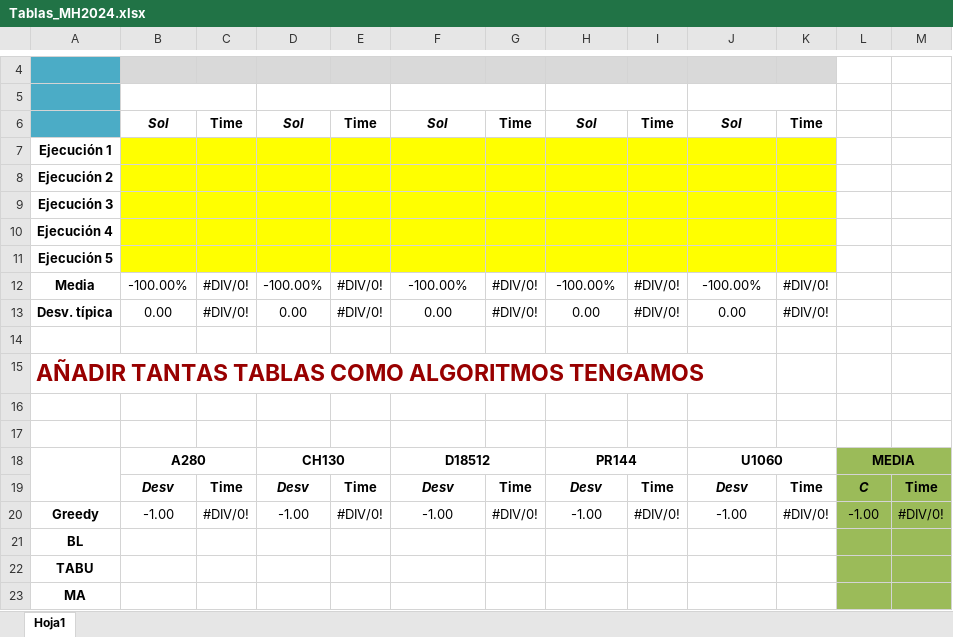
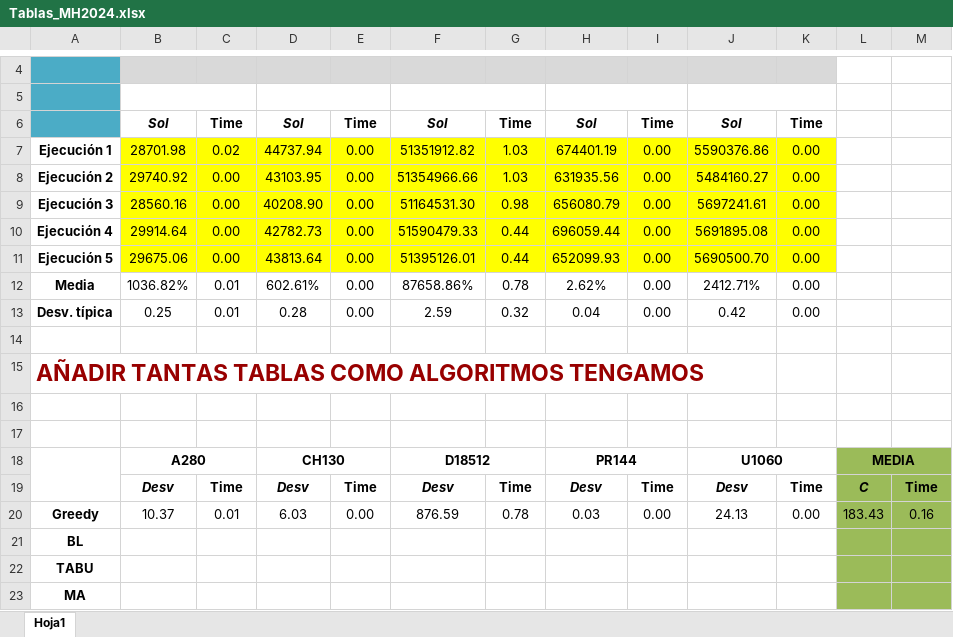
Before and after one commit to brhamuni/Practica1_Metaheuristicas, an Excel workbook: Tablas_MH2024.xlsx, sheet Hoja1, drawn as a sheet; only a part is shown, gaps mark what is left out; values as stored, in another font and other column widths than the file's, no borders; removed rows and columns are numbered as before the commit, all else as after; the diff names each change by its address in the sheet, - before the commit and + after, or states it on an @@ line.

```diff
--- a/Tablas_MH2024.xlsx (sheet Hoja1)
+++ b/Tablas_MH2024.xlsx (sheet Hoja1)
-row 7: Ejecución 1
-row 8: Ejecución 2
-row 9: Ejecución 3
-row 10: Ejecución 4
-row 11: Ejecución 5
-row 12: Media | -100.00% | #DIV/0! | -100.00% | #DIV/0! | -100.00% | #DIV/0! | -100.00% | #DIV/0! | -100.00% | #DIV/0!
-row 13: Desv. típica | 0.00 | #DIV/0! | 0.00 | #DIV/0! | 0.00 | #DIV/0! | 0.00 | #DIV/0! | 0.00 | #DIV/0!
+row 7: Ejecución 1 | 28701.98 | 0.02 | 44737.94 | 0.00 | 51351912.82 | 1.03 | 674401.19 | 0.00 | 5590376.86 | 0.00
+row 8: Ejecución 2 | 29740.92 | 0.00 | 43103.95 | 0.00 | 51354966.66 | 1.03 | 631935.56 | 0.00 | 5484160.27 | 0.00
+row 9: Ejecución 3 | 28560.16 | 0.00 | 40208.90 | 0.00 | 51164531.30 | 0.98 | 656080.79 | 0.00 | 5697241.61 | 0.00
+row 10: Ejecución 4 | 29914.64 | 0.00 | 42782.73 | 0.00 | 51590479.33 | 0.44 | 696059.44 | 0.00 | 5691895.08 | 0.00
+row 11: Ejecución 5 | 29675.06 | 0.00 | 43813.64 | 0.00 | 51395126.01 | 0.44 | 652099.93 | 0.00 | 5690500.70 | 0.00
+row 12: Media | 1036.82% | 0.01 | 602.61% | 0.00 | 87658.86% | 0.78 | 2.62% | 0.00 | 2412.71% | 0.00
+row 13: Desv. típica | 0.25 | 0.01 | 0.28 | 0.00 | 2.59 | 0.32 | 0.04 | 0.00 | 0.42 | 0.00
-row 20: Greedy | -1.00 | #DIV/0! | -1.00 | #DIV/0! | -1.00 | #DIV/0! | -1.00 | #DIV/0! | -1.00 | #DIV/0! | -1.00 | #DIV/0!
+row 20: Greedy | 10.37 | 0.01 | 6.03 | 0.00 | 876.59 | 0.78 | 0.03 | 0.00 | 24.13 | 0.00 | 183.43 | 0.16
```
Also changed, not shown: 1 other file.
